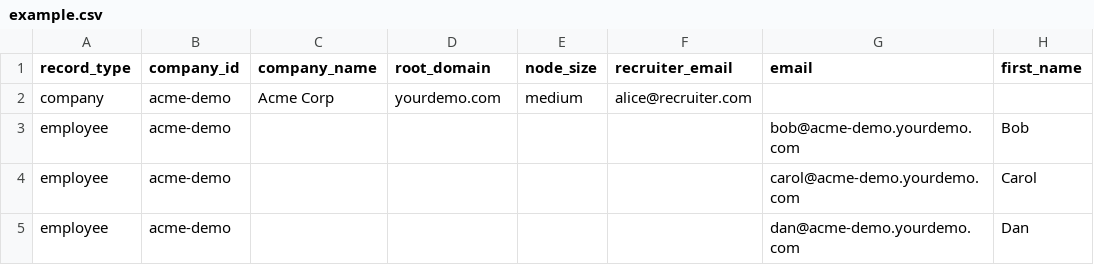
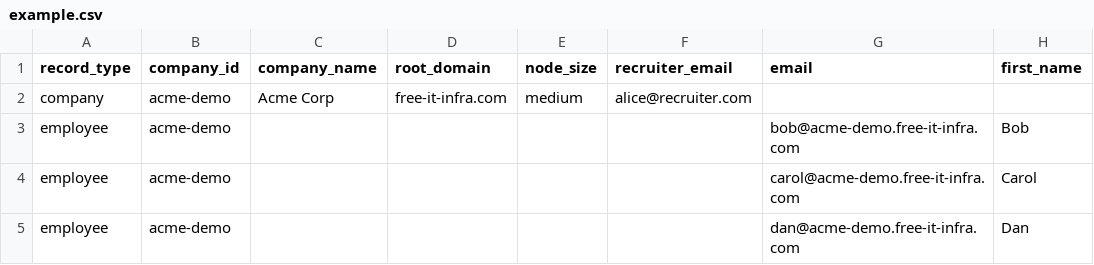
Before and after one commit to niallchapmangit/freeit, a CSV file: docs/csv/example.csv, drawn as a sheet; only a part is shown; the diff names each change by its address in the sheet, - before the commit and + after, or states it on an @@ line.

```diff
--- a/docs/csv/example.csv
+++ b/docs/csv/example.csv
-D2 (root_domain): yourdemo.com
+D2 (root_domain): free-it-infra.com
-G3 (email): bob@acme-demo.yourdemo.com
+G3 (email): bob@acme-demo.free-it-infra.com
-G4 (email): carol@acme-demo.yourdemo.com
+G4 (email): carol@acme-demo.free-it-infra.com
-G5 (email): dan@acme-demo.yourdemo.com
+G5 (email): dan@acme-demo.free-it-infra.com
```
Also changed, not shown: 37 other files.
